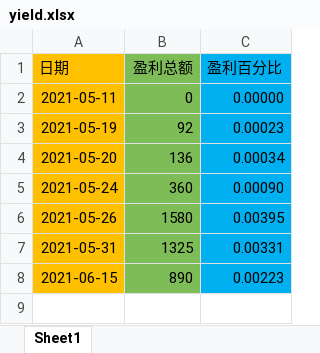
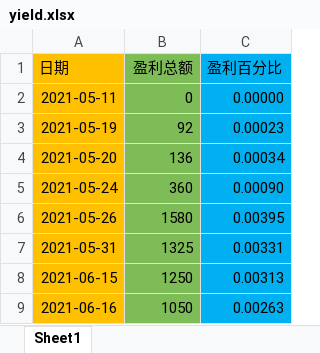
Before and after one commit to haiyangqin/Stock_Strategy_Monitor, an Excel workbook: yield.xlsx, sheet Sheet1, drawn as a sheet; values as stored, in another font and other column widths than the file's, no borders; the diff names each change by its address in the sheet, - before the commit and + after, or states it on an @@ line.

Commit message:
Update yield.xlsx

```diff
--- a/yield.xlsx (sheet Sheet1)
+++ b/yield.xlsx (sheet Sheet1)
-B8 (盈利总额): 890
+B8 (盈利总额): 1250
-C8 (盈利百分比): 0.00223
+C8 (盈利百分比): 0.00313
+row 9: 2021-06-16 | 1050 | 0.00263
```
